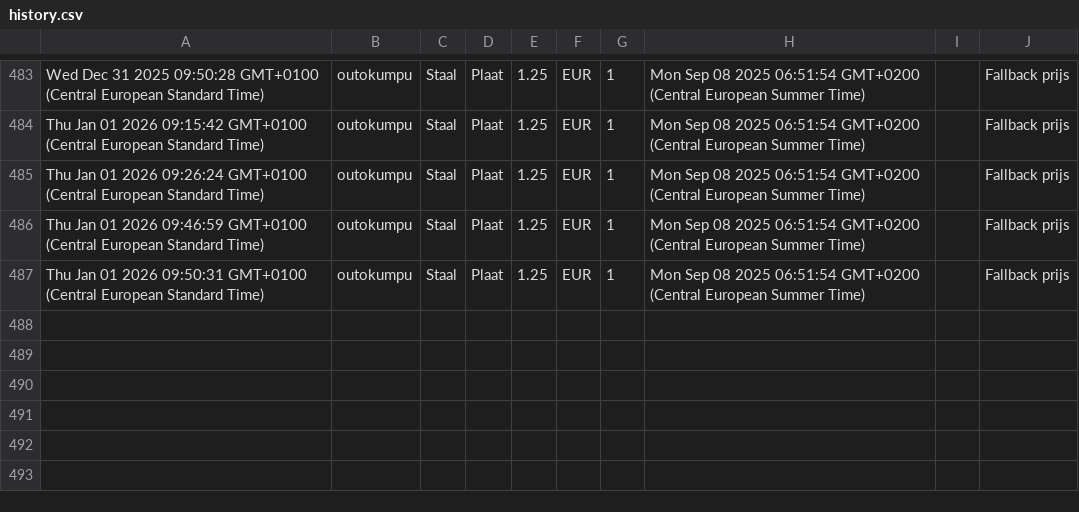
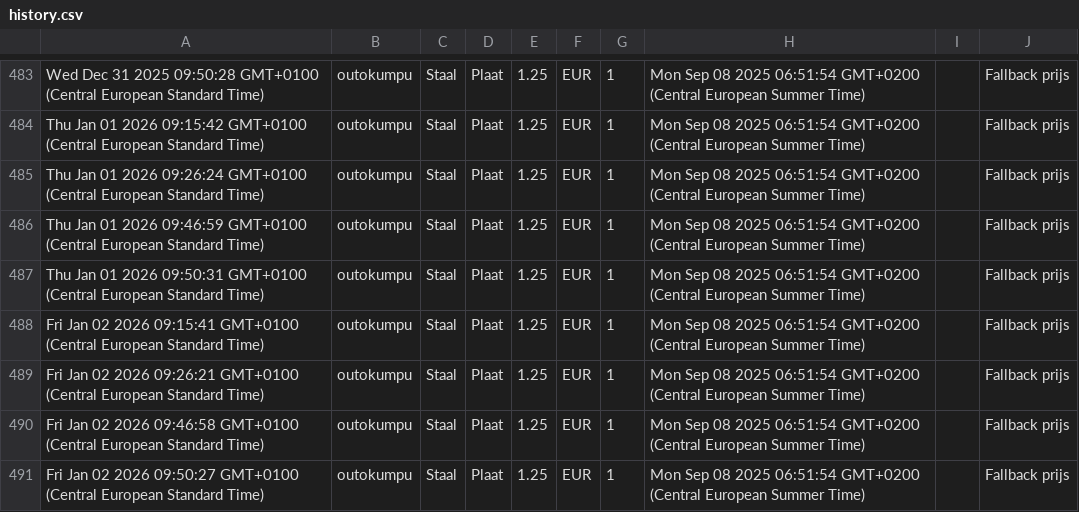
Before and after one commit to gerrit0492-create/Cost-forge-2, a CSV file: data/history.csv, drawn as a sheet; only a part is shown, gaps mark what is left out; the diff names each change by its address in the sheet, - before the commit and + after, or states it on an @@ line.

Commit message:
Update history.csv vanuit Google Sheets

```diff
--- a/data/history.csv
+++ b/data/history.csv
+row 488: Fri Jan 02 2026 09:15:41 GMT+0100 (Central European Standard Time) | outokumpu | Staal | Plaat | 1.25 | EUR | 1 | Mon Sep 08 2025 06:51:54 GMT+0200 (Central European Summer Time) |  | Fallback prijs
+row 489: Fri Jan 02 2026 09:26:21 GMT+0100 (Central European Standard Time) | outokumpu | Staal | Plaat | 1.25 | EUR | 1 | Mon Sep 08 2025 06:51:54 GMT+0200 (Central European Summer Time) |  | Fallback prijs
+row 490: Fri Jan 02 2026 09:46:58 GMT+0100 (Central European Standard Time) | outokumpu | Staal | Plaat | 1.25 | EUR | 1 | Mon Sep 08 2025 06:51:54 GMT+0200 (Central European Summer Time) |  | Fallback prijs
+row 491: Fri Jan 02 2026 09:50:27 GMT+0100 (Central European Standard Time) | outokumpu | Staal | Plaat | 1.25 | EUR | 1 | Mon Sep 08 2025 06:51:54 GMT+0200 (Central European Summer Time) |  | Fallback prijs
```
